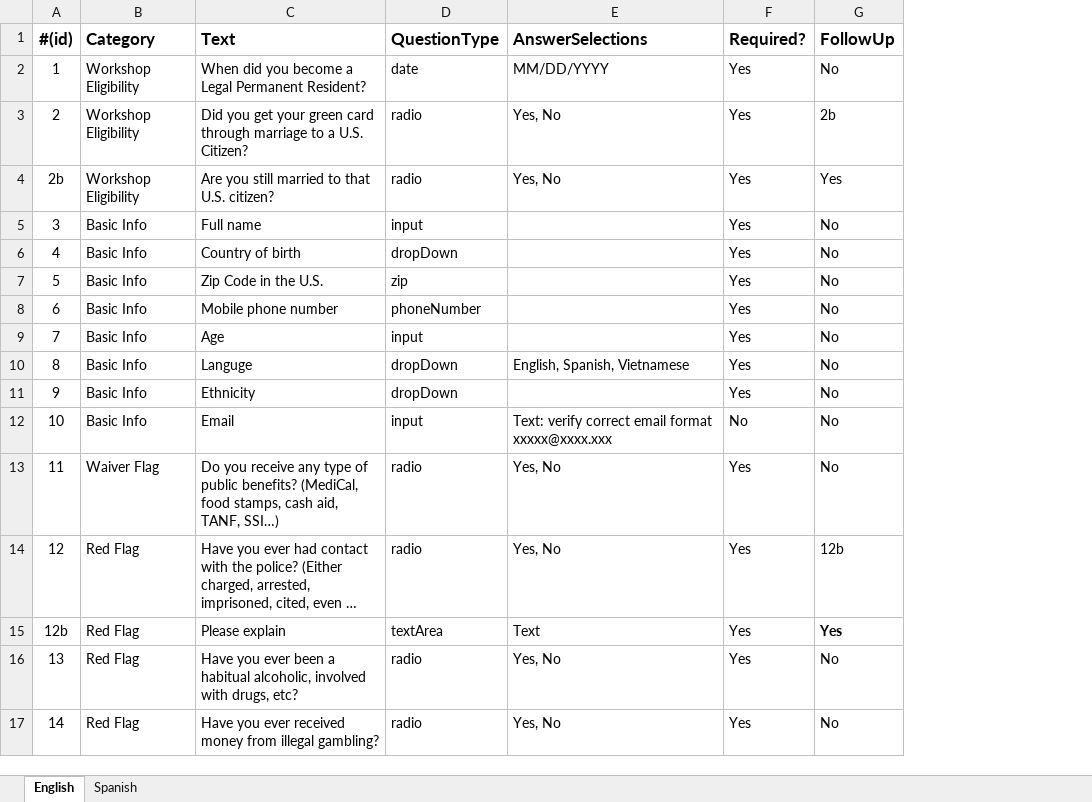
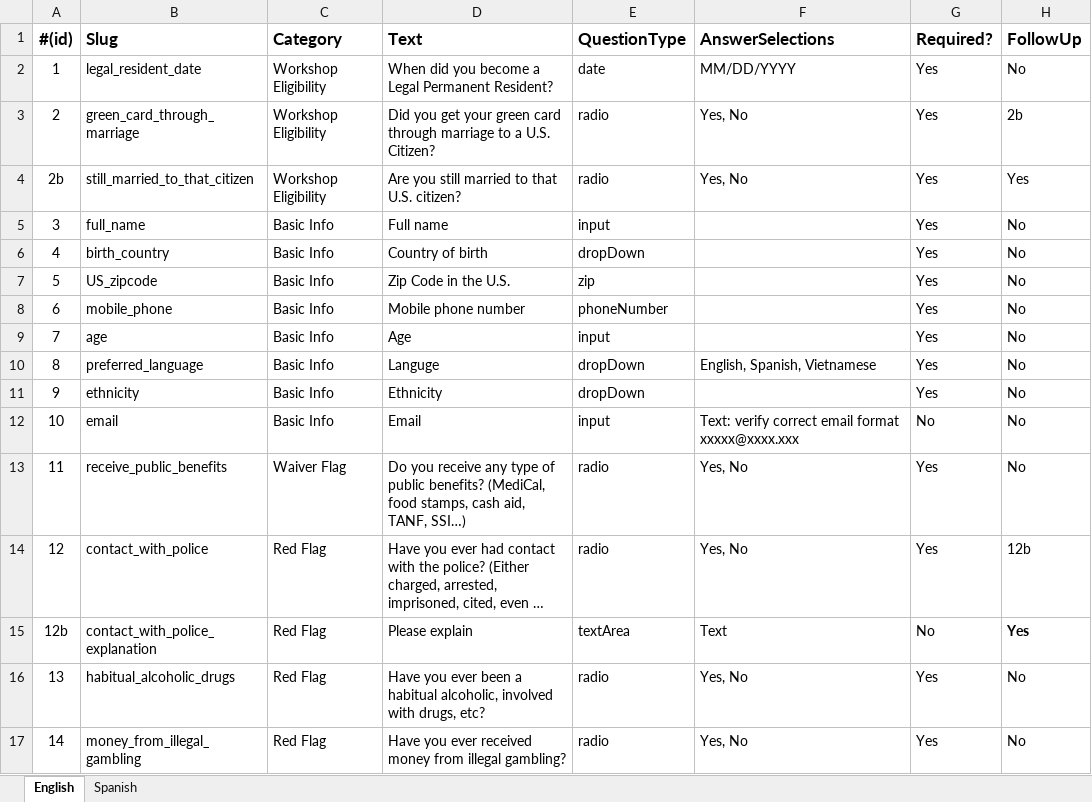
Before and after one commit to codeforsanjose/e-immigrate, an Excel workbook: src/data/questions/Questionnaire for Upload.xlsx, sheet English, drawn as a sheet; only a part is shown; long unchanged cells end in …; values as stored, in another font and other column widths than the file's, no borders; charts and pictures not drawn; addresses are those after the commit; the diff names each change by its address in the sheet, - before the commit and + after, or states it on an @@ line.

```diff
--- a/src/data/questions/Questionnaire for Upload.xlsx (sheet English)
+++ b/src/data/questions/Questionnaire for Upload.xlsx (sheet English)
+column B (Slug), rows 2-17: legal_resident_date | green_card_through_marriage | still_married_to_that_citizen | full_name | birth_country | US_zipcode | mobile_phone | age | preferred_language | ethnicity | email | receive_public_benefits | contact_with_police | contact_with_police_explanation | habitual_alcoholic_drugs | money_from_illegal_gambling
-G15 (Required?): Yes
+G15 (Required?): No
```
Also changed, not shown: sheet Spanish, formulas that keep their value, 8 other files.
